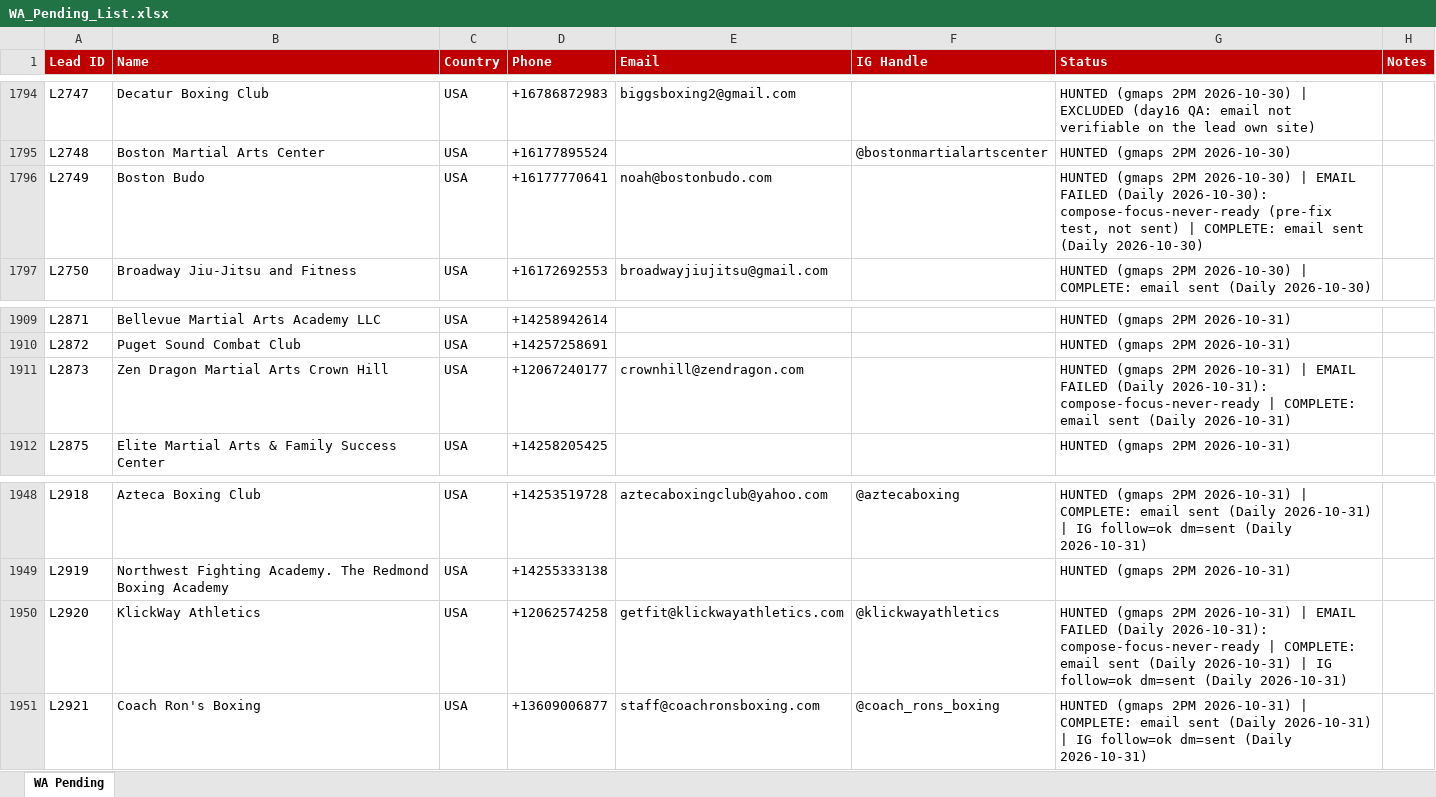
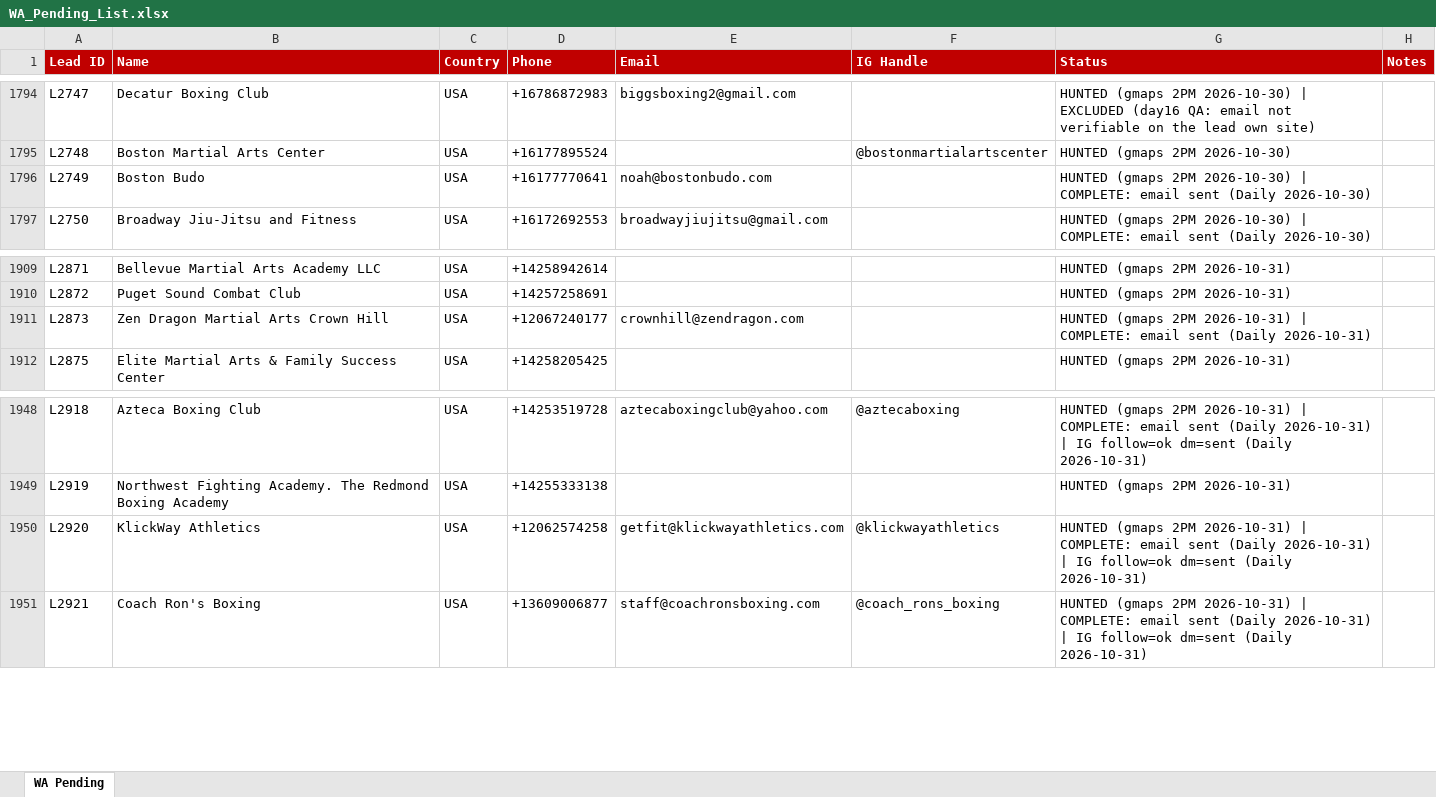
Before and after one commit to hsnwarriorapparel-dot/hsn-business, an Excel workbook: WA_Pending_List.xlsx, sheet WA Pending, drawn as a sheet; only a part is shown, gaps mark what is left out; values as stored, in another font and other column widths than the file's, no borders; the diff covers the shown part only; the diff names each change by its address in the sheet, - before the commit and + after, or states it on an @@ line.

Commit message:
day17 final: clear stale compose-failure markers, bounce marks, tracker rebuild

```diff
--- a/WA_Pending_List.xlsx (sheet WA Pending)
+++ b/WA_Pending_List.xlsx (sheet WA Pending)
-G1796 (Status): …2026-10-30) | EMAIL FAILED (Daily 2026-10-30): compose-focus-never-ready (pre-fix test, not sent) | COMPLETE: email…
+G1796 (Status): …2026-10-30) | COMPLETE: email…
-G1911 (Status): …2026-10-31) | EMAIL FAILED (Daily 2026-10-31): compose-focus-never-ready | COMPLETE: email…
+G1911 (Status): …2026-10-31) | COMPLETE: email…
-G1950 (Status): …2026-10-31) | EMAIL FAILED (Daily 2026-10-31): compose-focus-never-ready | COMPLETE: email…
+G1950 (Status): …2026-10-31) | COMPLETE: email…
```
Also changed, not shown: 7 edited cells elsewhere in this sheet, HWA_Lead_Tracker.xlsx, 1 other file.
